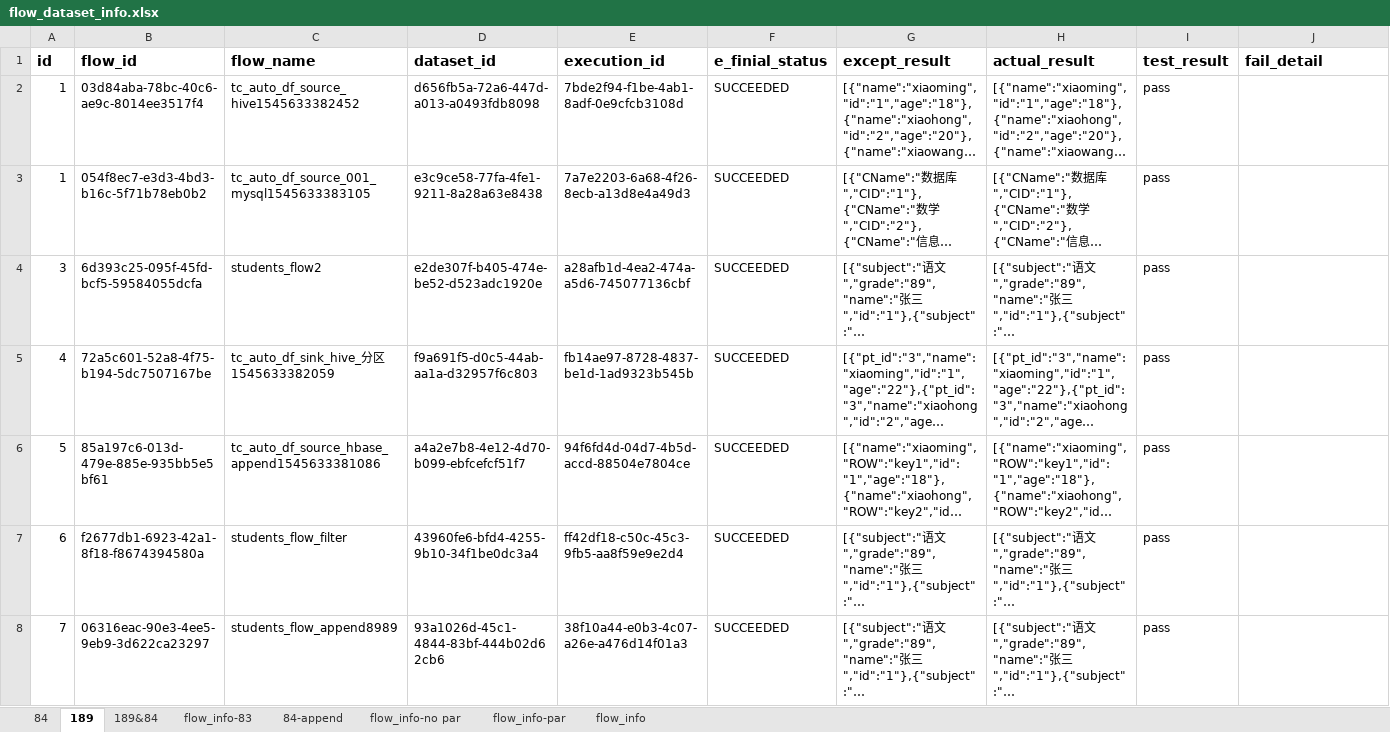
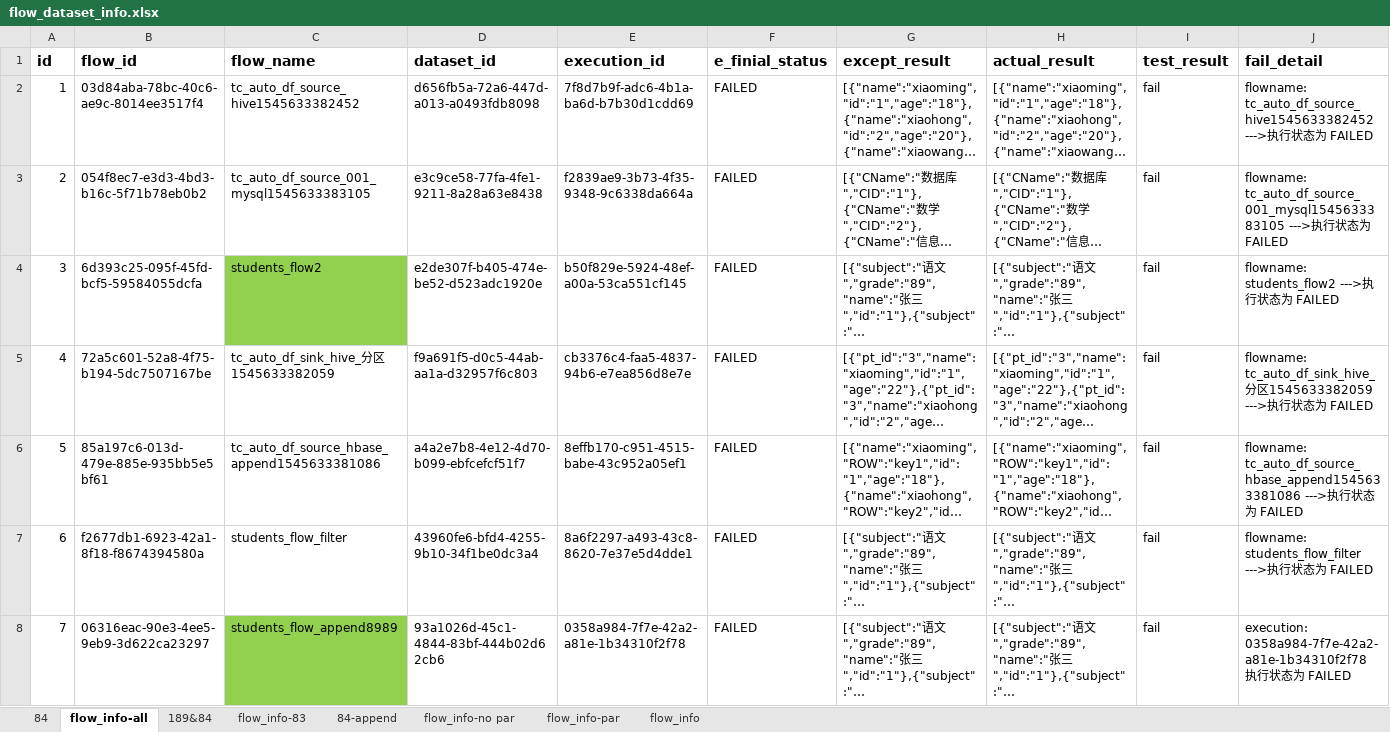
Before and after one commit to bingjiegu/For_Free, an Excel workbook: singl_api/api_test_cases/flow_dataset_info.xlsx, sheet flow_info-all, drawn as a sheet; only a part is shown; long unchanged cells end in …; values as stored, in another font and other column widths than the file's, no borders; the diff covers the shown part only; the diff names each change by its address in the sheet, - before the commit and + after, or states it on an @@ line.

Commit message:
flow用例调整

```diff
--- a/singl_api/api_test_cases/flow_dataset_info.xlsx (sheet flow_info-all)
+++ b/singl_api/api_test_cases/flow_dataset_info.xlsx (sheet flow_info-all)
-sheet tab: 189
+sheet tab: flow_info-all
-E2 (execution_id): 7bde2f94-f1be-4ab1-8adf-0e9cfcb3108d
+E2 (execution_id): 7f8d7b9f-adc6-4b1a-ba6d-b7b30d1cdd69
-F2:F8 (e_finial_status): SUCCEEDED
+F2:F8 (e_finial_status): FAILED
-I2:I8 (test_result): pass
+I2:I8 (test_result): fail
-J2 (fail_detail): (empty)
+J2 (fail_detail): flowname: tc_auto_df_source_hive1545633382452 --->执行状态为 FAILED
-A3 (id): 1
+A3 (id): 2
-E3 (execution_id): 7a7e2203-6a68-4f26-8ecb-a13d8e4a49d3
+E3 (execution_id): f2839ae9-3b73-4f35-9348-9c6338da664a
-J3 (fail_detail): (empty)
+J3 (fail_detail): flowname: tc_auto_df_source_001_mysql1545633383105 --->执行状态为 FAILED
-C4 fill: none
+C4 fill: #92D050
-E4 (execution_id): a28afb1d-4ea2-474a-a5d6-745077136cbf
+E4 (execution_id): b50f829e-5924-48ef-a00a-53ca551cf145
-J4 (fail_detail): (empty)
+J4 (fail_detail): flowname: students_flow2 --->执行状态为 FAILED
-E5 (execution_id): fb14ae97-8728-4837-be1d-1ad9323b545b
+E5 (execution_id): cb3376c4-faa5-4837-94b6-e7ea856d8e7e
-J5 (fail_detail): (empty)
+J5 (fail_detail): flowname: tc_auto_df_sink_hive_分区1545633382059 --->执行状态为 FAILED
-E6 (execution_id): 94f6fd4d-04d7-4b5d-accd-88504e7804ce
+E6 (execution_id): 8effb170-c951-4515-babe-43c952a05ef1
-J6 (fail_detail): (empty)
+J6 (fail_detail): flowname: tc_auto_df_source_hbase_append1545633381086 --->执行状态为 FAILED
-E7 (execution_id): ff42df18-c50c-45c3-9fb5-aa8f59e9e2d4
+E7 (execution_id): 8a6f2297-a493-43c8-8620-7e37e5d4dde1
-J7 (fail_detail): (empty)
+J7 (fail_detail): flowname: students_flow_filter --->执行状态为 FAILED
-C8 fill: none
+C8 fill: #92D050
-E8 (execution_id): 38f10a44-e0b3-4c07-a26e-a476d14f01a3
+E8 (execution_id): 0358a984-7f7e-42a2-a81e-1b34310f2f78
-J8 (fail_detail): (empty)
+J8 (fail_detail): execution: 0358a984-7f7e-42a2-a81e-1b34310f2f78 执行状态为 FAILED
```
Also changed, not shown: 141 edited cells and cell formats elsewhere in this sheet, sheet flow_info, sheet flow_info-no par.
